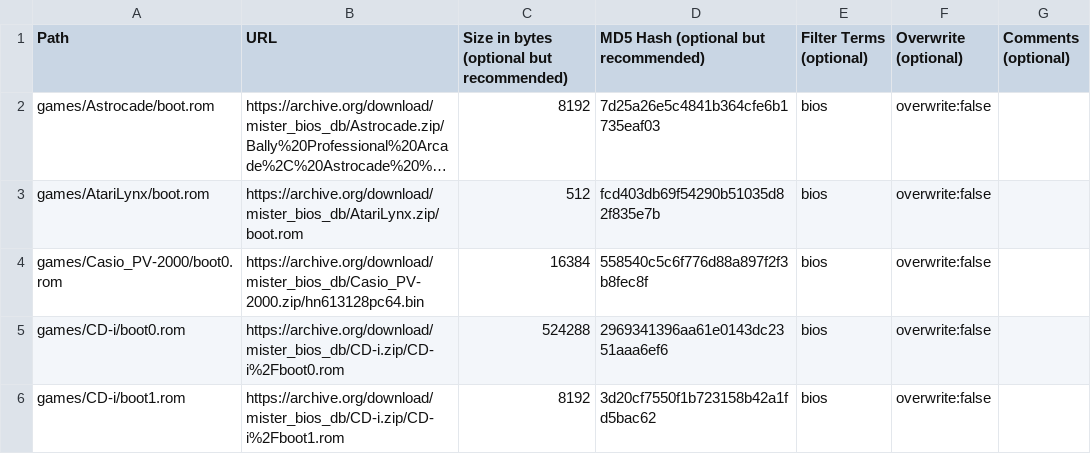
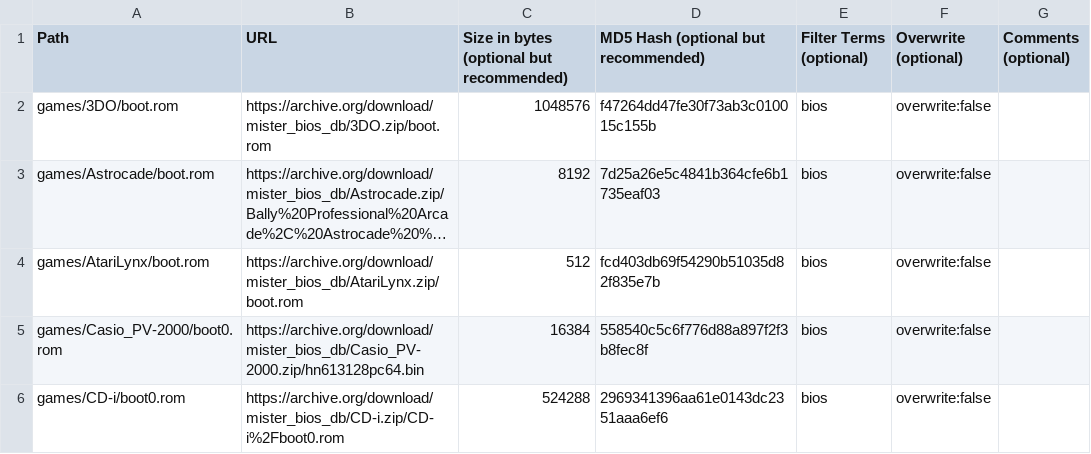
Before and after one commit to ajgowans/BiosDB_MiSTer, a CSV file: external_files.csv, drawn as a sheet; only a part is shown; the shorter side is filled out with more unchanged rows; long unchanged cells end in …; the diff names each change by its address in the sheet, - before the commit and + after, or states it on an @@ line.

Commit message:
Update external_files.csv

```diff
--- a/external_files.csv
+++ b/external_files.csv
+row 2: games/3DO/boot.rom | https://archive.org/download/mister_bios_db/3DO.zip/boot.rom | 1048576 | f47264dd47fe30f73ab3c010015c155b | bios | overwrite:false
```
